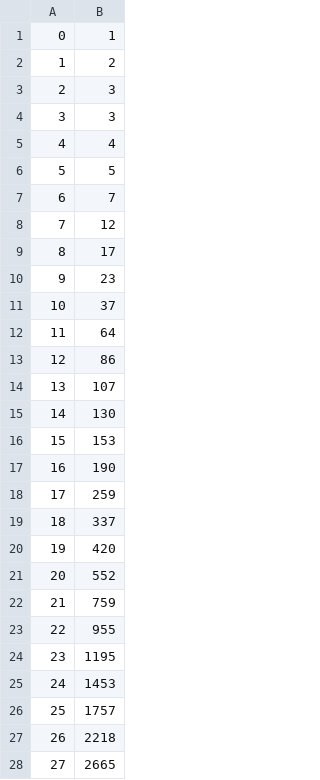
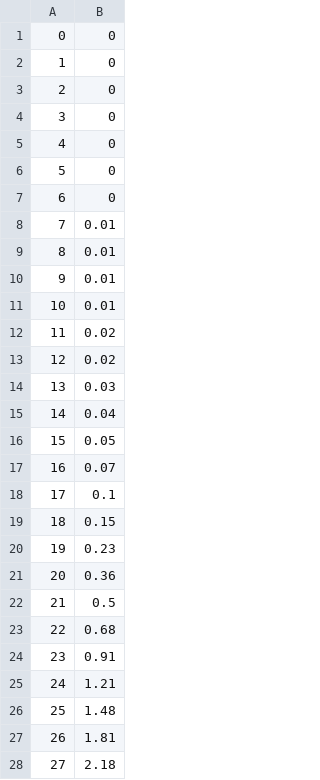
Before and after one commit to db200253/Mesure_RI, a CSV file: src/main/ressources/select/cases.csv, drawn as a sheet; only a part is shown; the diff covers the shown part only.

```diff
--- a/src/main/ressources/select/cases.csv
+++ b/src/main/ressources/select/cases.csv
@@ -1,28 +1,28 @@
-0,1
-1,2
-2,3
-3,3
-4,4
-5,5
-6,7
-7,12
-8,17
-9,23
-10,37
-11,64
-12,86
-13,107
-14,130
-15,153
-16,190
-17,259
-18,337
-19,420
-20,552
-21,759
-22,955
-23,1195
-24,1453
-25,1757
-26,2218
-27,2665
+0,0
+1,0
+2,0
+3,0
+4,0
+5,0
+6,0
+7,0.01
+8,0.01
+9,0.01
+10,0.01
+11,0.02
+12,0.02
+13,0.03
+14,0.04
+15,0.05
+16,0.07
+17,0.1
+18,0.15
+19,0.23
+20,0.36
+21,0.5
+22,0.68
+23,0.91
+24,1.21
+25,1.48
+26,1.81
+27,2.18
```
Also changed, not shown: 63 edited cells elsewhere in this file, src/main/ressources/alea/cases.csv, src/main/ressources/nothing/cases.csv, 6 other files.
